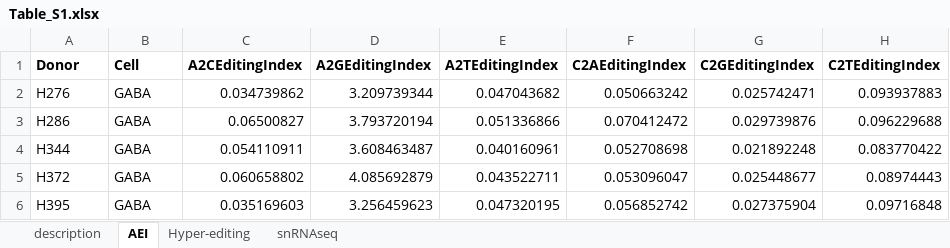
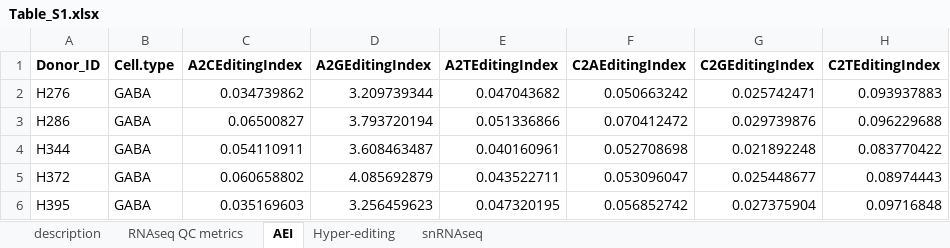
Before and after one commit to BreenMS/RNA-editing-in-CNS-cell-types, an Excel workbook: Table_S1.xlsx, sheet AEI, drawn as a sheet; only a part is shown; values as stored, in another font and other column widths than the file's, no borders; the diff names each change by its address in the sheet, - before the commit and + after, or states it on an @@ line.

```diff
--- a/Table_S1.xlsx (sheet AEI)
+++ b/Table_S1.xlsx (sheet AEI)
+sheet tab: RNAseq QC metrics
-A1: Donor
+A1: Donor_ID
-B1: Cell
+B1: Cell.type
```
Also changed, not shown: sheet description, sheet snRNAseq, sheet Hyper-editing, Table_S5.xlsx, Table_S6.xlsx, 4 other files.
